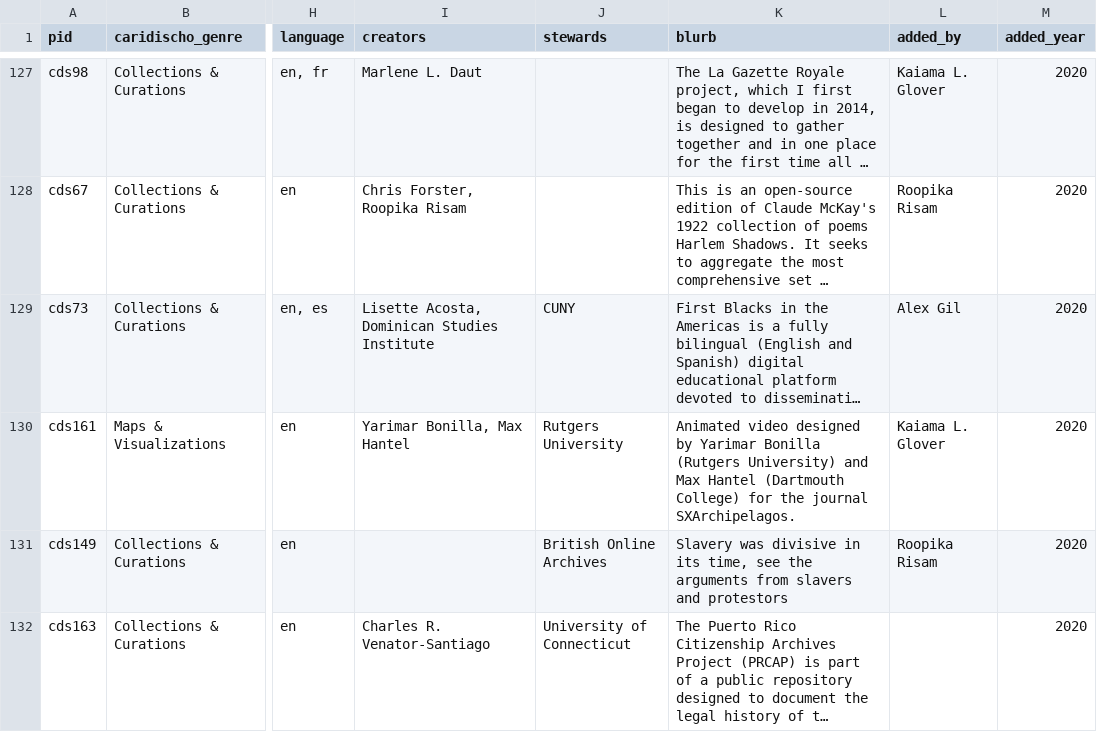
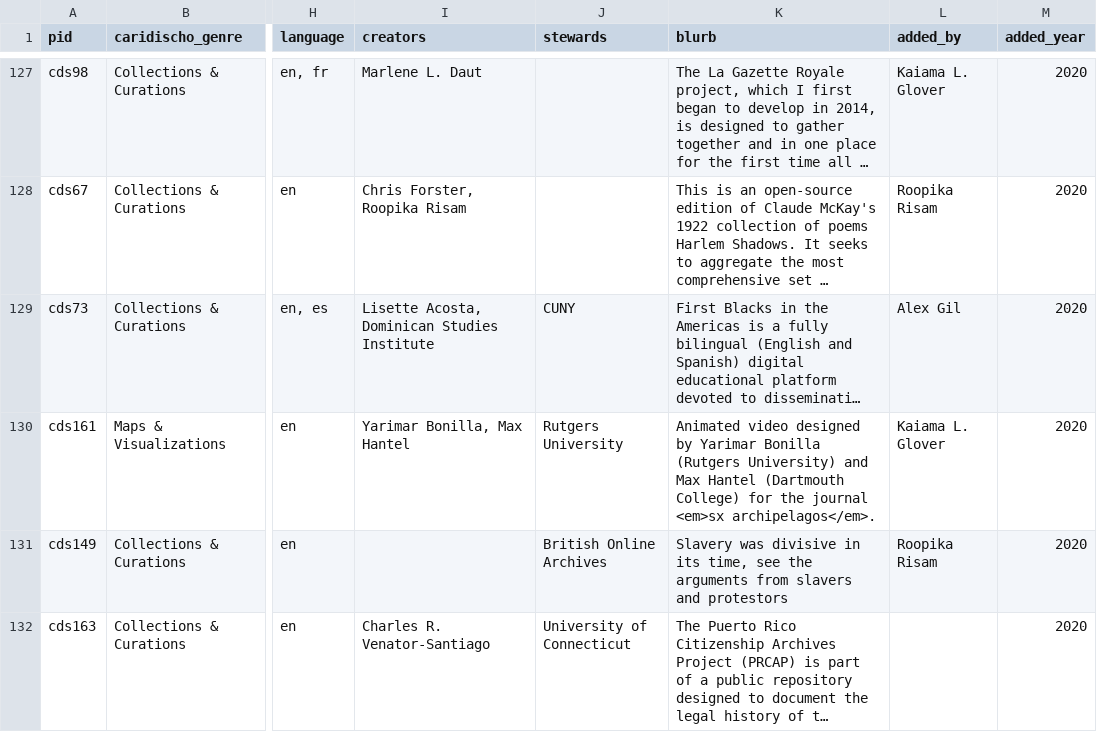
Before and after one commit to rutgersdh/caridischo, a CSV file: _data/caridischo.csv, drawn as a sheet; only a part is shown, gaps mark what is left out; long unchanged cells end in …; the diff names each change by its address in the sheet, - before the commit and + after, or states it on an @@ line.

```diff
--- a/_data/caridischo.csv
+++ b/_data/caridischo.csv
-K130 (blurb): …the journal SXArchipelagos.
+K130 (blurb): …the journal <em>sx archipelagos</em>.
```
Also changed, not shown: 2 other files.
